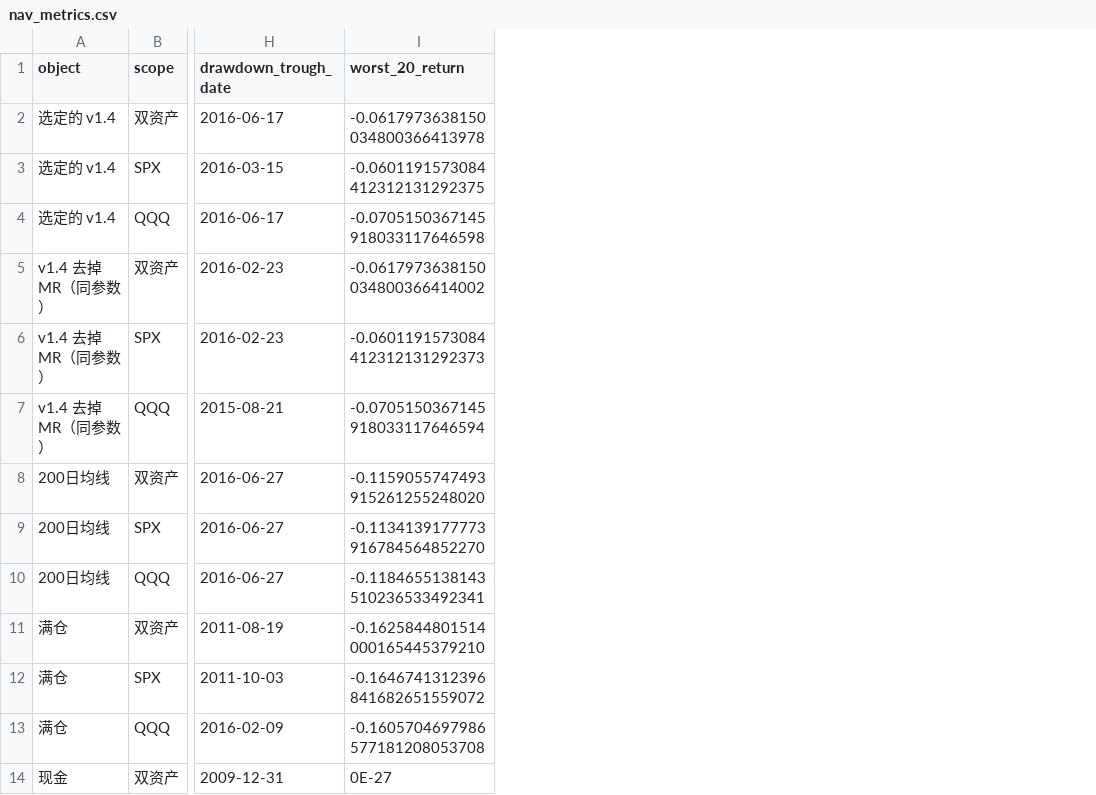
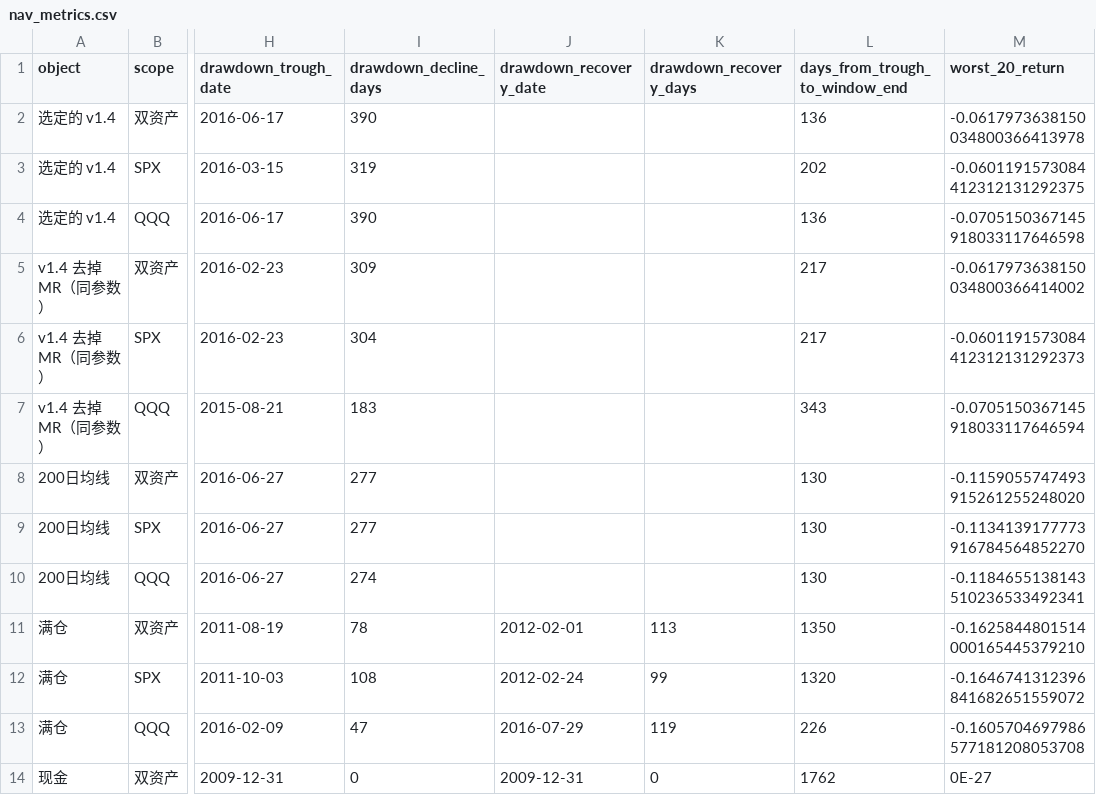
Before and after one commit to stonebridgelin/market-risk, a CSV file: reports/research/wavewarn_v14/diagnostics_round2/nav_metrics.csv, drawn as a sheet; only a part is shown, gaps mark what is left out; the diff names each change by its address in the sheet, - before the commit and + after, or states it on an @@ line.

```diff
--- a/reports/research/wavewarn_v14/diagnostics_round2/nav_metrics.csv
+++ b/reports/research/wavewarn_v14/diagnostics_round2/nav_metrics.csv
+column I (drawdown_decline_days), rows 2-14: 390 | 319 | 390 | 309 | 304 | 183 | 277 | 277 | 274 | 78 | 108 | 47 | 0
+column J (drawdown_recovery_date), rows 11-14: 2012-02-01 | 2012-02-24 | 2016-07-29 | 2009-12-31
+column K (drawdown_recovery_days), rows 11-14: 113 | 99 | 119 | 0
+column L (days_from_trough_to_window_end), rows 2-14: 136 | 202 | 136 | 217 | 217 | 343 | 130 | 130 | 130 | 1350 | 1320 | 226 | 1762
```
Also changed, not shown: reports/research/wavewarn_v14/diagnostics_round2/objects.csv, reports/research/wavewarn_v14/extended_nav/bear_markets.csv, 34 other files.
